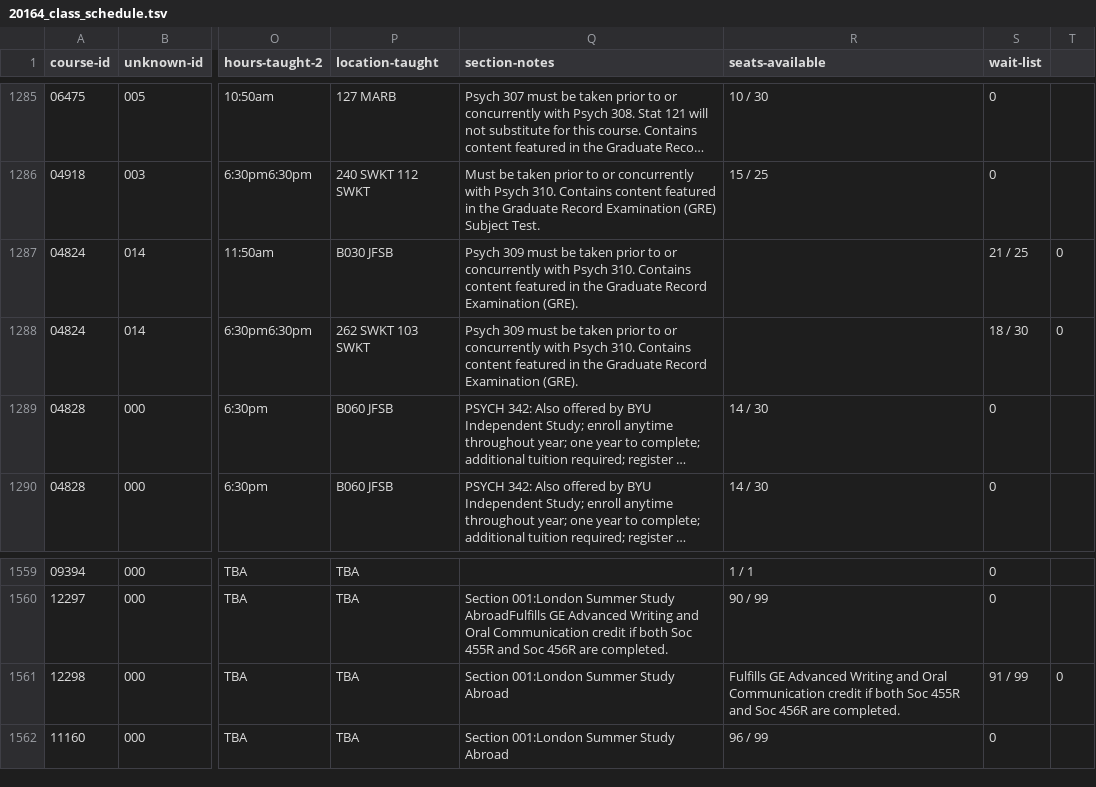
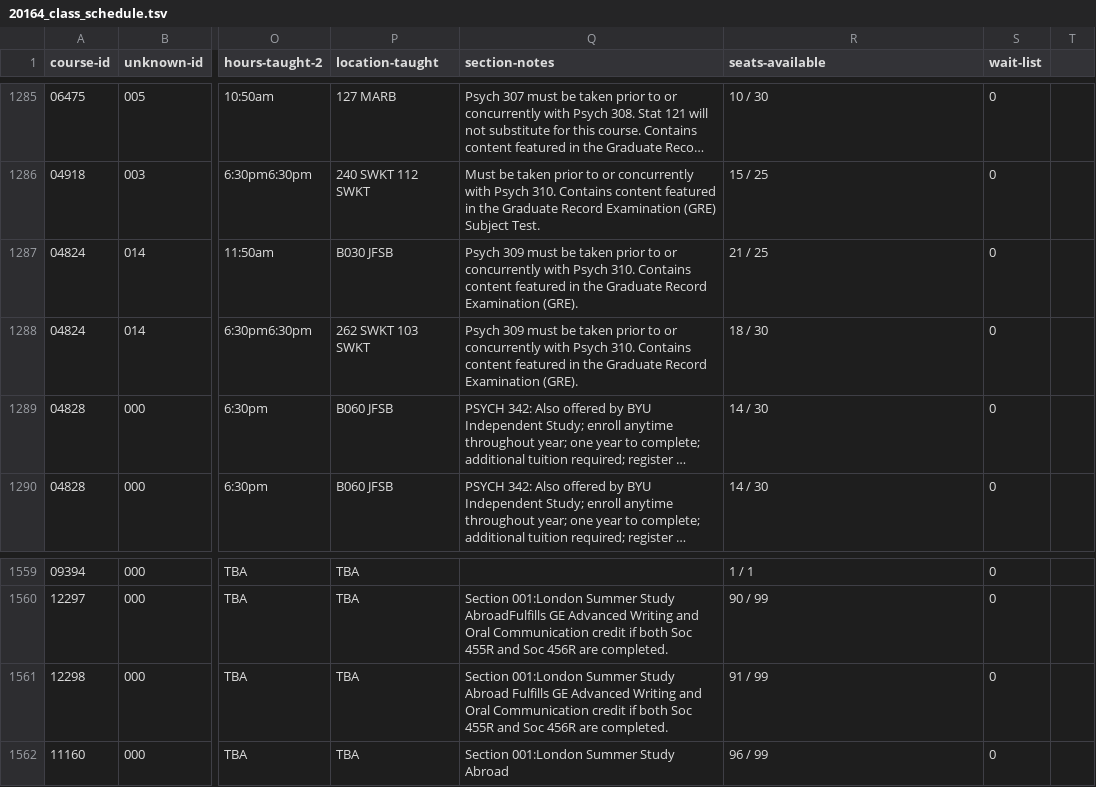
Before and after one commit to HBLL-Collection-Development/course-catalog, a TSV file: data/20164_class_schedule.tsv, drawn as a sheet; only a part is shown, gaps mark what is left out; long unchanged cells end in …; the diff names each change by its address in the sheet, - before the commit and + after, or states it on an @@ line.

Commit message:
[FIX] Clean up data with tabs in it

```diff
--- a/data/20164_class_schedule.tsv
+++ b/data/20164_class_schedule.tsv
-R1287 (seats-available): (empty)
+R1287 (seats-available): 21 / 25
-S1287 (wait-list): 21 / 25
+S1287 (wait-list): 0
-T1287:T1288: 0
+T1287:T1288: (empty)
-R1288 (seats-available): (empty)
+R1288 (seats-available): 18 / 30
-S1288 (wait-list): 18 / 30
+S1288 (wait-list): 0
-Q1561 (section-notes): …Study Abroad
+Q1561 (section-notes): …Study Abroad Fulfills GE Advanced Writing and Oral Communication credit if both Soc 455R and Soc 456R are completed.
-R1561 (seats-available): Fulfills GE Advanced Writing and Oral Communication credit if both Soc 455R and Soc 456R are completed.
+R1561 (seats-available): 91 / 99
-S1561 (wait-list): 91 / 99
+S1561 (wait-list): 0
-T1561: 0
+T1561: (empty)
```
Also changed, not shown: 1 other file.
